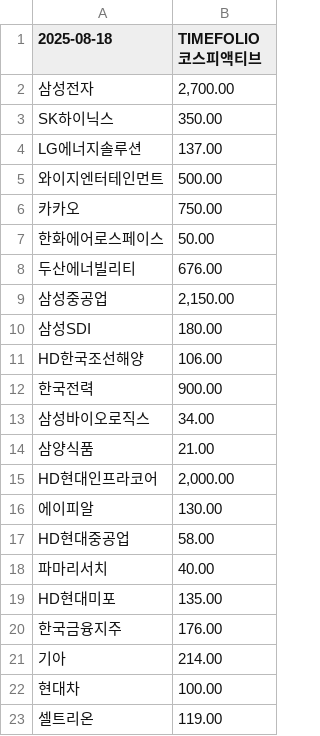
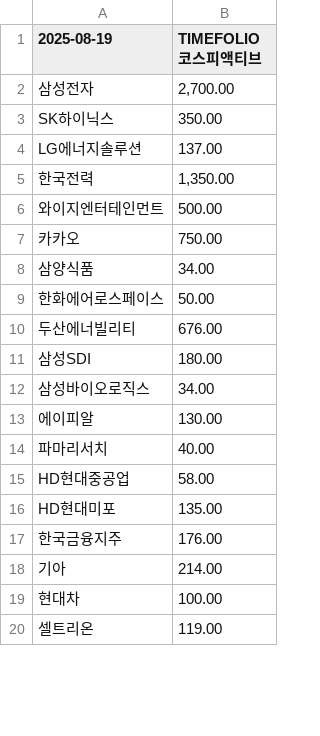
Before and after one commit to gunhoon/etf-timefolio, a CSV file: etf_pdf_385720_latest.csv, drawn as a sheet; only a part is shown; the diff covers the shown part only.

```diff
--- a/etf_pdf_385720_latest.csv
+++ b/etf_pdf_385720_latest.csv
@@ -1,2 +1,2 @@
-2025-08-18,TIMEFOLIO 코스피액티브
+2025-08-19,TIMEFOLIO 코스피액티브
 삼성전자,"2,700.00"
@@ -4,16 +4,13 @@ SK하이닉스,350.00
 LG에너지솔루션,137.00
+한국전력,"1,350.00"
 와이지엔터테인먼트,500.00
 카카오,750.00
+삼양식품,34.00
 한화에어로스페이스,50.00
 두산에너빌리티,676.00
-삼성중공업,"2,150.00"
 삼성SDI,180.00
-HD한국조선해양,106.00
-한국전력,900.00
 삼성바이오로직스,34.00
-삼양식품,21.00
-HD현대인프라코어,"2,000.00"
 에이피알,130.00
+파마리서치,40.00
 HD현대중공업,58.00
-파마리서치,40.00
 HD현대미포,135.00
```
Also changed, not shown: 4 added rows and 3 moved rows elsewhere in this file, etf_pdf_385710_latest.csv, etf_pdf_404120_latest.csv, 4 other files.
